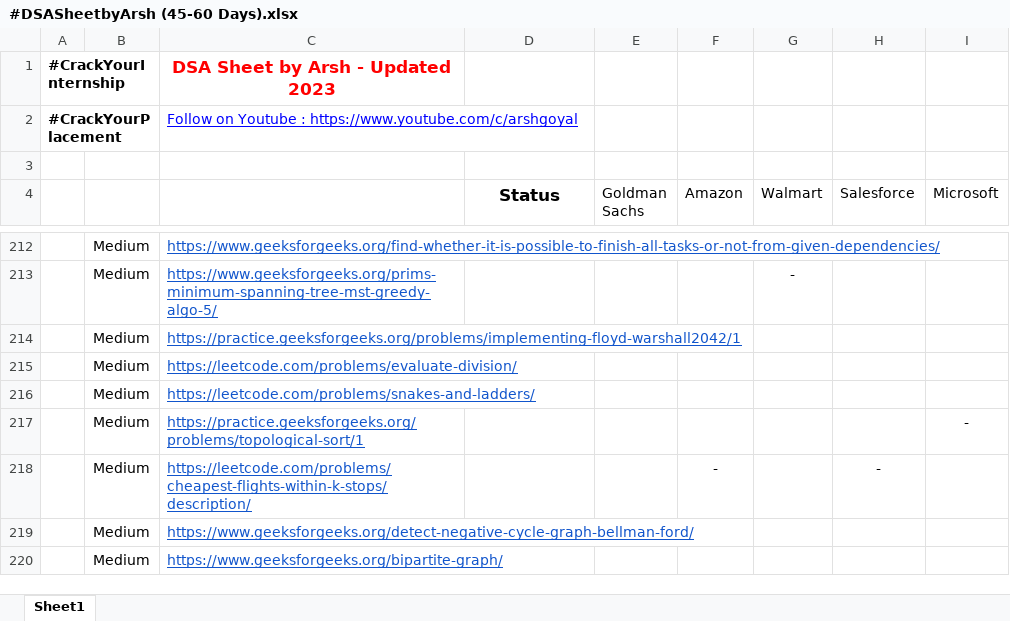
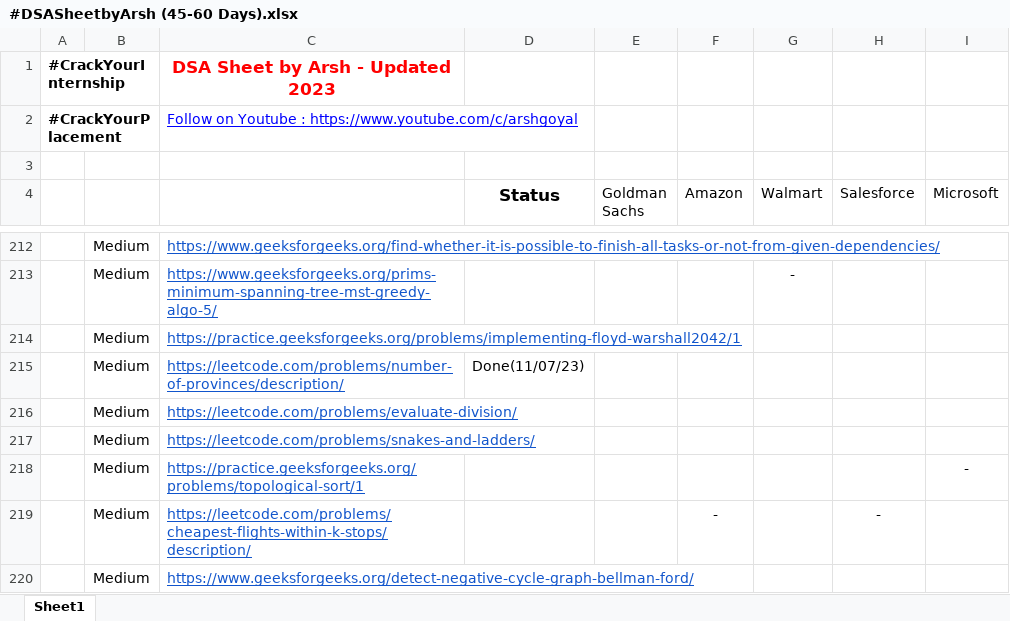
Before and after one commit to kunalkatara12/DSA-Questions, an Excel workbook: #DSASheetbyArsh (45-60 Days).xlsx, sheet Sheet1, drawn as a sheet; only a part is shown, gaps mark what is left out; the shorter side is filled out with more unchanged rows; values as stored, in another font and other column widths than the file's, no borders; the diff names each change by its address in the sheet, - before the commit and + after, or states it on an @@ line.

Commit message:
Graph: (20)No. of Provinces.cpp

```diff
--- a/#DSASheetbyArsh (45-60 Days).xlsx (sheet Sheet1)
+++ b/#DSASheetbyArsh (45-60 Days).xlsx (sheet Sheet1)
+row 215:  | Medium | https://leetcode.com/problems/number-of-provinces/description/ | Done(11/07/23)
```
Also changed, not shown: 2 other files.
